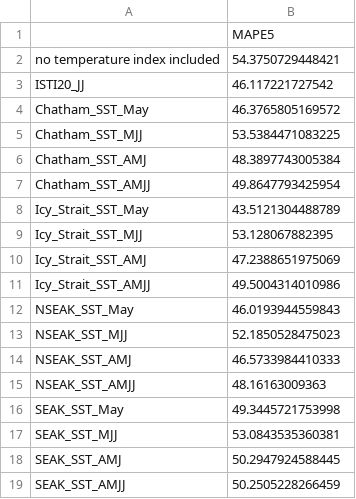
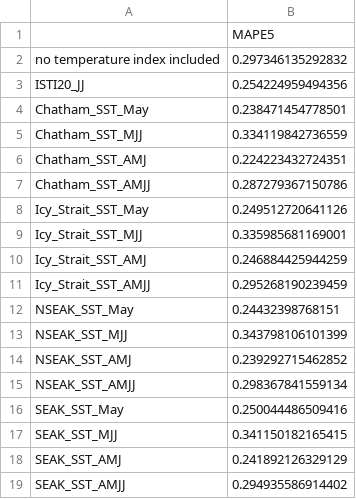
Before and after one commit to commfish/southeast_pink_salmon_preseason, a CSV file: 2027_forecast/results/seak_model_summary_one_step_ahead5_multi.csv, drawn as a sheet.

```diff
--- a/2027_forecast/results/seak_model_summary_one_step_ahead5_multi.csv
+++ b/2027_forecast/results/seak_model_summary_one_step_ahead5_multi.csv
@@ -1,19 +1,19 @@
 "","MAPE5"
-"no temperature index included",54.3750729448421
-"ISTI20_JJ",46.117221727542
-"Chatham_SST_May",46.3765805169572
-"Chatham_SST_MJJ",53.5384471083225
-"Chatham_SST_AMJ",48.3897743005384
-"Chatham_SST_AMJJ",49.8647793425954
-"Icy_Strait_SST_May",43.5121304488789
-"Icy_Strait_SST_MJJ",53.128067882395
-"Icy_Strait_SST_AMJ",47.2388651975069
-"Icy_Strait_SST_AMJJ",49.5004314010986
-"NSEAK_SST_May",46.0193944559843
-"NSEAK_SST_MJJ",52.1850528475023
-"NSEAK_SST_AMJ",46.5733984410333
-"NSEAK_SST_AMJJ",48.16163009363
-"SEAK_SST_May",49.3445721753998
-"SEAK_SST_MJJ",53.0843535360381
-"SEAK_SST_AMJ",50.2947924588445
-"SEAK_SST_AMJJ",50.2505228266459
+"no temperature index included",0.297346135292832
+"ISTI20_JJ",0.254224959494356
+"Chatham_SST_May",0.238471454778501
+"Chatham_SST_MJJ",0.334119842736559
+"Chatham_SST_AMJ",0.224223432724351
+"Chatham_SST_AMJJ",0.287279367150786
+"Icy_Strait_SST_May",0.249512720641126
+"Icy_Strait_SST_MJJ",0.335985681169001
+"Icy_Strait_SST_AMJ",0.246884425944259
+"Icy_Strait_SST_AMJJ",0.295268190239459
+"NSEAK_SST_May",0.24432398768151
+"NSEAK_SST_MJJ",0.343798106101399
+"NSEAK_SST_AMJ",0.239292715462852
+"NSEAK_SST_AMJJ",0.298367841559134
+"SEAK_SST_May",0.250044486509416
+"SEAK_SST_MJJ",0.341150182165415
+"SEAK_SST_AMJ",0.241892126329129
+"SEAK_SST_AMJJ",0.294935586914402
```
Also changed, not shown: 2027_forecast/results/model_summary_final_multi.csv, 2027_forecast/results/model_summary_table1_multi.csv, 19 other files.
